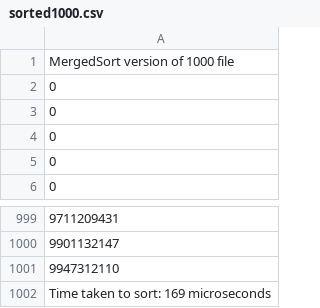
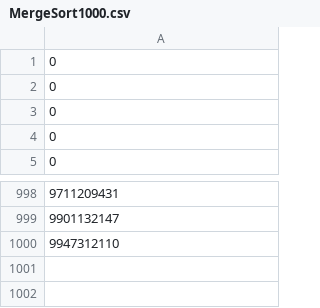
Before and after one commit to ayaan278/Algorithm, a CSV file: Outputs/Question2/MergeSort1000.csv (was Outputs/Question2/sorted1000.csv), drawn as a sheet; only a part is shown, gaps mark what is left out.

Commit message:
Done with Merge sort graph and few code cleanup

```diff
--- a/Outputs/Question2/sorted1000.csv
+++ b/Outputs/Question2/MergeSort1000.csv
@@ -1,2 +1 @@
-MergedSort version of 1000 file
 0,
@@ -1001,2 +1000 @@ MergedSort version of 1000 file
 9947312110,
-Time taken to sort: 169 microseconds
```
Also changed, not shown: 19 other files.
